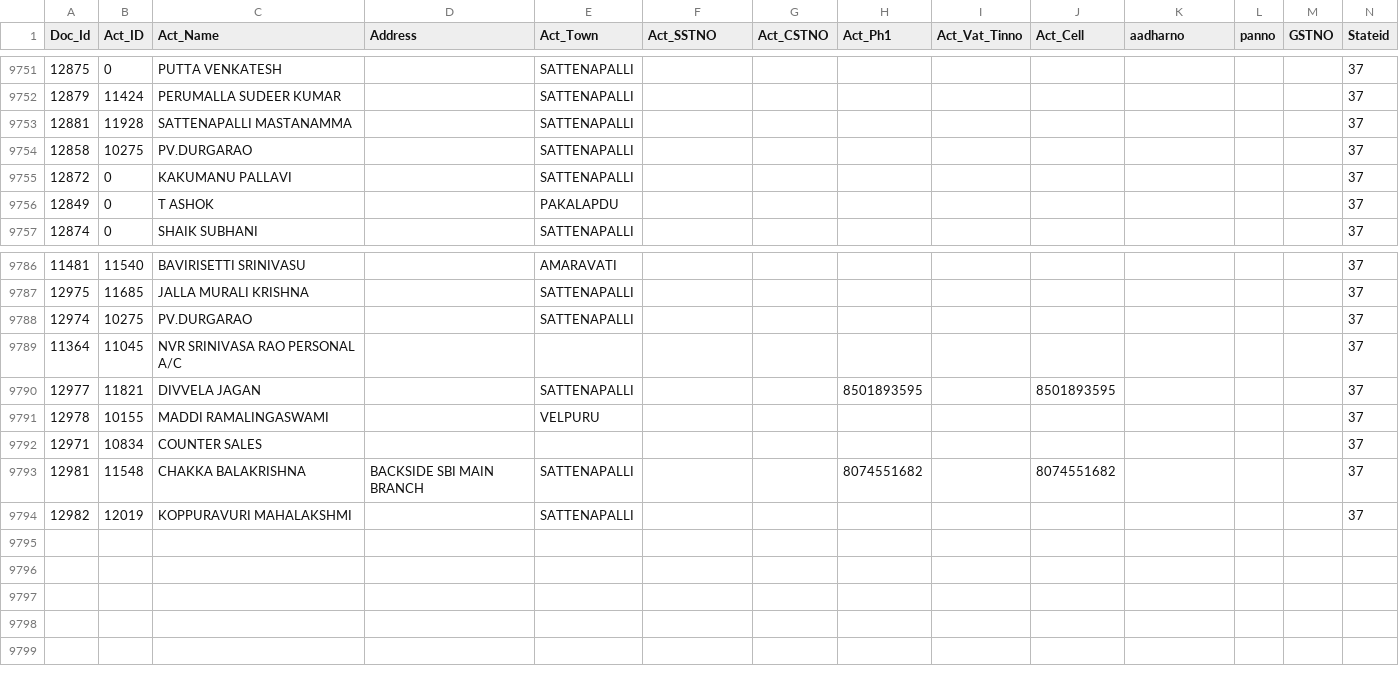
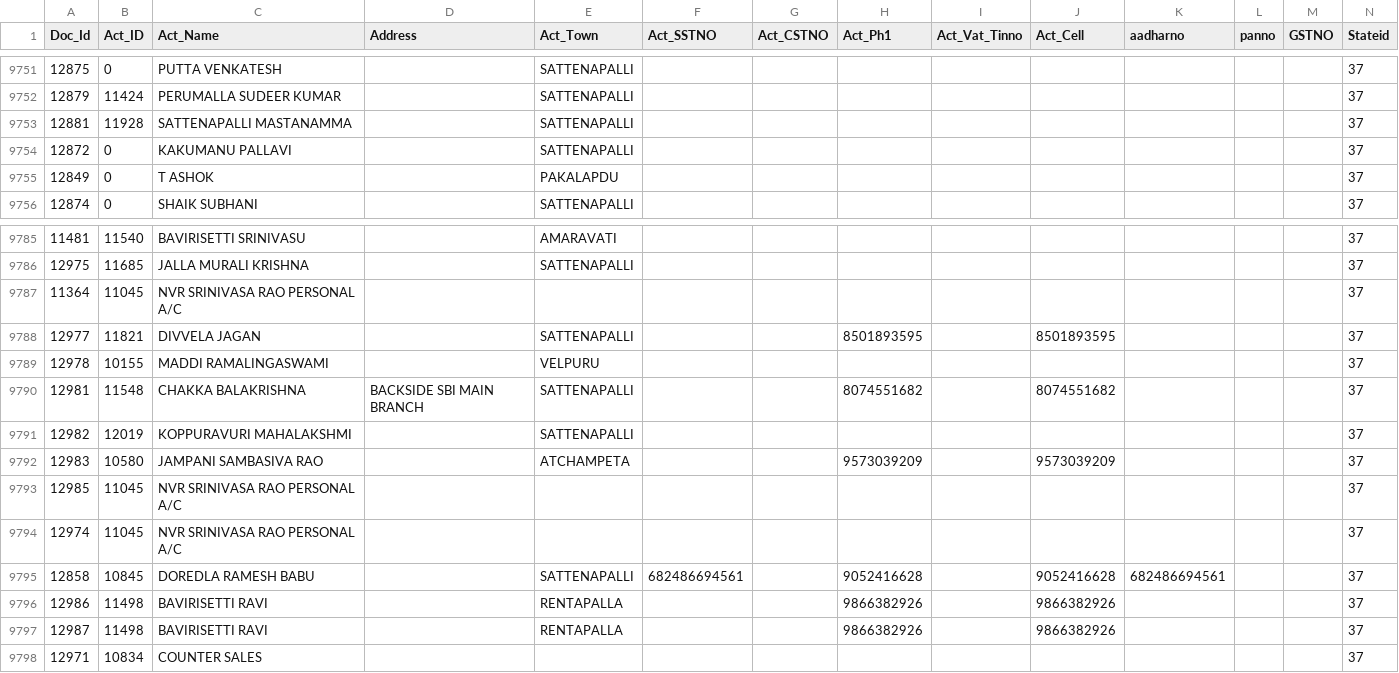
Before and after one commit to krishnasai-narayana/3goils, a CSV file: data/NAME_TRAN.csv, drawn as a sheet; only a part is shown, gaps mark what is left out; removed rows and columns are numbered as before the commit, all else as after; rows hold the shown columns only; the diff names each change by its address in the sheet, - before the commit and + after, or states it on an @@ line.

Commit message:
Data update: 28-10-2026

```diff
--- a/data/NAME_TRAN.csv
+++ b/data/NAME_TRAN.csv
-row 9754: 12858 | 10275 | PV.DURGARAO |  | SATTENAPALLI |  |  |  |  |  |  |  |  | 37
-row 9788: 12974 | 10275 | PV.DURGARAO |  | SATTENAPALLI |  |  |  |  |  |  |  |  | 37
+row 9792: 12983 | 10580 | JAMPANI SAMBASIVA RAO |  | ATCHAMPETA |  |  | 9573039209 |  | 9573039209 |  |  |  | 37
+row 9793: 12985 | 11045 | NVR SRINIVASA RAO PERSONAL A/C |  |  |  |  |  |  |  |  |  |  | 37
+row 9794: 12974 | 11045 | NVR SRINIVASA RAO PERSONAL A/C |  |  |  |  |  |  |  |  |  |  | 37
+row 9795: 12858 | 10845 | DOREDLA RAMESH BABU |  | SATTENAPALLI | 682486694561 |  | 9052416628 |  | 9052416628 | 682486694561 |  |  | 37
+row 9796: 12986 | 11498 | BAVIRISETTI RAVI |  | RENTAPALLA |  |  | 9866382926 |  | 9866382926 |  |  |  | 37
+row 9797: 12987 | 11498 | BAVIRISETTI RAVI |  | RENTAPALLA |  |  | 9866382926 |  | 9866382926 |  |  |  | 37
@@ row 9792 moved to row 9798: 12971 @@
```
Also changed, not shown: data/CreditCard.csv, data/Doc_MaxId.csv, 10 other files.
